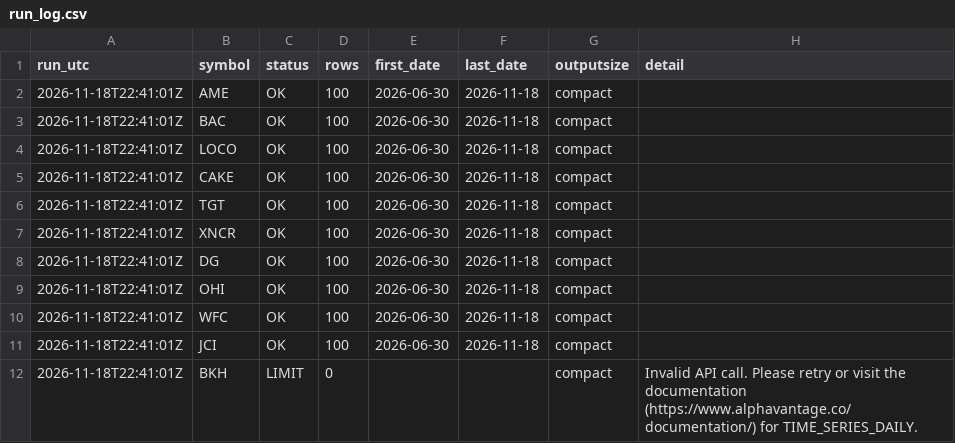
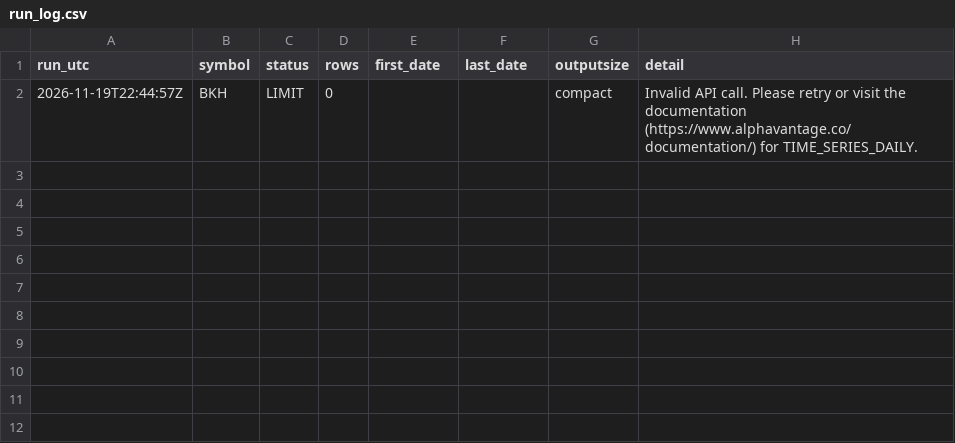
Before and after one commit to streetanalyst/streetanalyst-ohlcv-downloader, a CSV file: data/run_log.csv, drawn as a sheet.

```diff
--- a/data/run_log.csv
+++ b/data/run_log.csv
@@ -1,12 +1,2 @@
 run_utc,symbol,status,rows,first_date,last_date,outputsize,detail
-2026-11-18T22:41:01Z,AME,OK,100,2026-06-30,2026-11-18,compact,
-2026-11-18T22:41:01Z,BAC,OK,100,2026-06-30,2026-11-18,compact,
-2026-11-18T22:41:01Z,LOCO,OK,100,2026-06-30,2026-11-18,compact,
-2026-11-18T22:41:01Z,CAKE,OK,100,2026-06-30,2026-11-18,compact,
-2026-11-18T22:41:01Z,TGT,OK,100,2026-06-30,2026-11-18,compact,
-2026-11-18T22:41:01Z,XNCR,OK,100,2026-06-30,2026-11-18,compact,
-2026-11-18T22:41:01Z,DG,OK,100,2026-06-30,2026-11-18,compact,
-2026-11-18T22:41:01Z,OHI,OK,100,2026-06-30,2026-11-18,compact,
-2026-11-18T22:41:01Z,WFC,OK,100,2026-06-30,2026-11-18,compact,
-2026-11-18T22:41:01Z,JCI,OK,100,2026-06-30,2026-11-18,compact,
-2026-11-18T22:41:01Z,BKH,LIMIT,0,,,compact,Invalid API call. Please retry or visit the documentation (https://www.alphavantage.co/documentation/) for TIME_SERIES_DAILY.
+2026-11-19T22:44:57Z,BKH,LIMIT,0,,,compact,Invalid API call. Please retry or visit the documentation (https://www.alphavantage.co/documentation/) for TIME_SERIES_DAILY.
```
Also changed, not shown: 2 other files.
